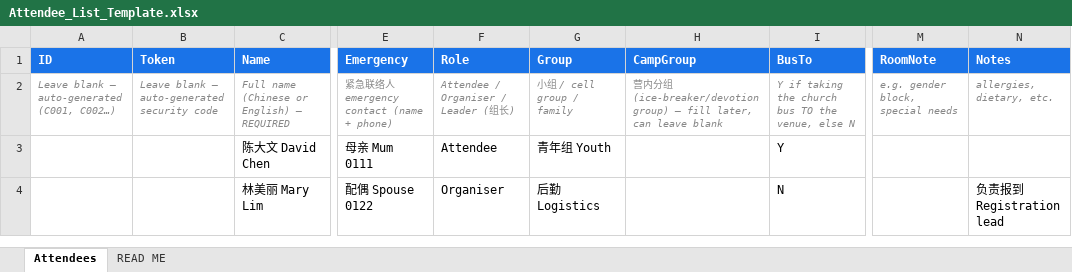
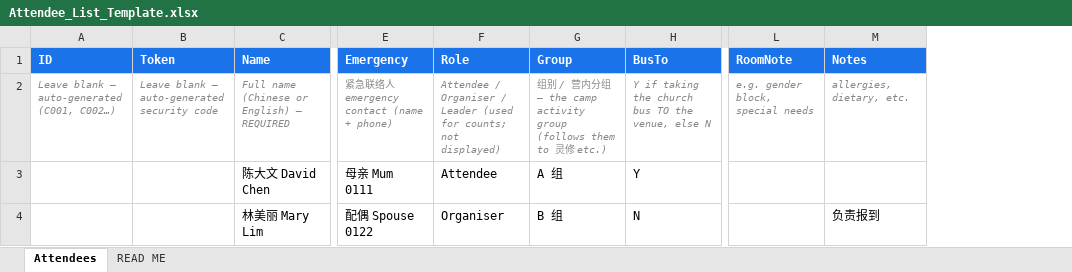
Before and after one commit to DavionChew/HLQfamily_camp_2026_registration, an Excel workbook: data/Attendee_List_Template.xlsx, sheet Attendees, drawn as a sheet; only a part is shown, gaps mark what is left out; values as stored, in another font and other column widths than the file's, no borders; removed rows and columns are numbered as before the commit, all else as after; the diff names each change by its address in the sheet, - before the commit and + after, or states it on an @@ line.

```diff
--- a/data/Attendee_List_Template.xlsx (sheet Attendees)
+++ b/data/Attendee_List_Template.xlsx (sheet Attendees)
-column H (CampGroup), row 2: 营内分组 (ice-breaker/devotion group) — fill later, can leave blank
-F2 (Role): …/ Leader (组长)
+F2 (Role): …/ Leader (used for counts; not displayed)
-G2 (Group): 小组 / cell group / family
+G2 (Group): 组别 / 营内分组 — the camp activity group (follows them to 灵修 etc.)
-G3 (Group): 青年组 Youth
+G3 (Group): A 组
-G4 (Group): 后勤 Logistics
+G4 (Group): B 组
-M4 (Notes): 负责报到 Registration lead
+M4 (Notes): 负责报到
```
Also changed, not shown: samples/mock_280_import.xlsx, samples/sample_import.xlsx, 8 other files.
